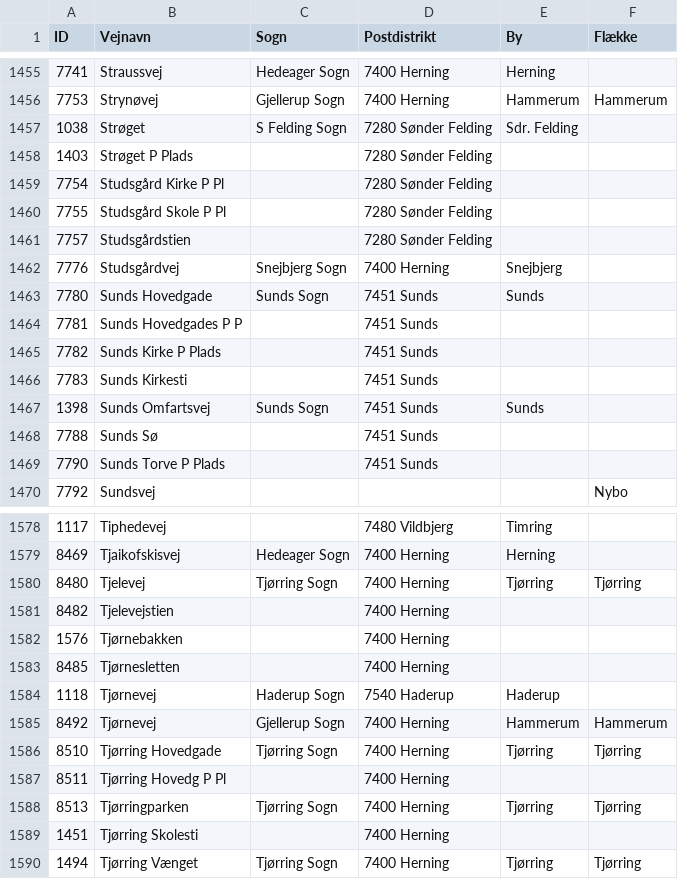
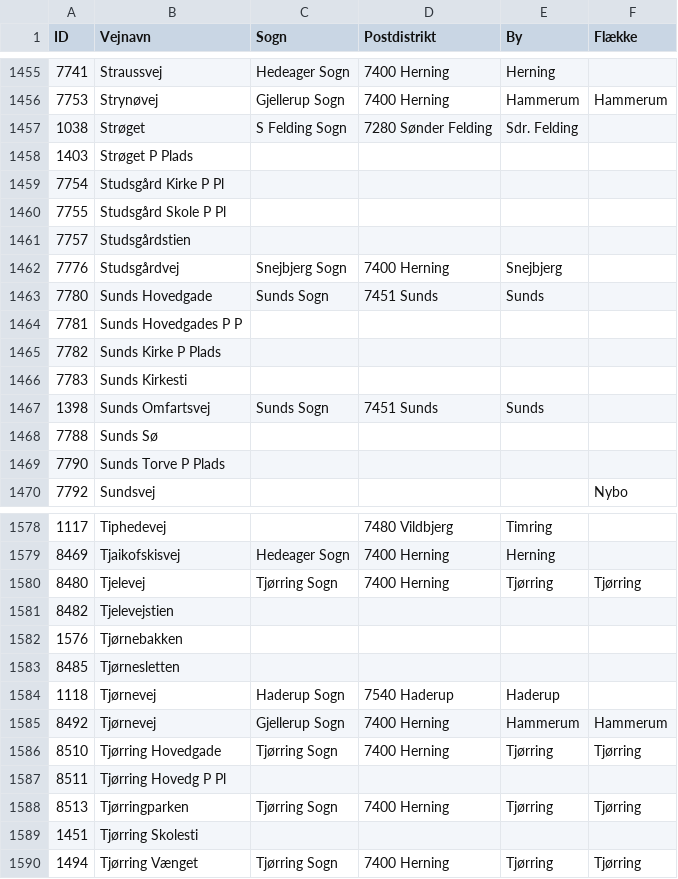
Before and after one commit to tn8or/addrToCsv, a CSV file: streets.csv, drawn as a sheet; only a part is shown, gaps mark what is left out; the diff covers the shown part only.

Commit message:
Fixed an streetNoSuffix edge case

```diff
--- a/streets.csv
+++ b/streets.csv
@@ -1457,14 +1457,14 @@ ID,Vejnavn,Sogn,Postdistrikt,By,Flække
 1038,Strøget,S Felding Sogn,7280 Sønder Felding,Sdr. Felding,
-1403,Strøget P Plads,,7280 Sønder Felding,,
-7754,Studsgård Kirke P Pl,,7280 Sønder Felding,,
-7755,Studsgård Skole P Pl,,7280 Sønder Felding,,
-7757,Studsgårdstien,,7280 Sønder Felding,,
+1403,Strøget P Plads,,,,
+7754,Studsgård Kirke P Pl,,,,
+7755,Studsgård Skole P Pl,,,,
+7757,Studsgårdstien,,,,
 7776,Studsgårdvej,Snejbjerg Sogn,7400 Herning,Snejbjerg,
 7780,Sunds Hovedgade,Sunds Sogn,7451 Sunds,Sunds,
-7781,Sunds Hovedgades P P,,7451 Sunds,,
-7782,Sunds Kirke P Plads,,7451 Sunds,,
-7783,Sunds Kirkesti,,7451 Sunds,,
+7781,Sunds Hovedgades P P,,,,
+7782,Sunds Kirke P Plads,,,,
+7783,Sunds Kirkesti,,,,
 1398,Sunds Omfartsvej,Sunds Sogn,7451 Sunds,Sunds,
-7788,Sunds Sø,,7451 Sunds,,
-7790,Sunds Torve P Plads,,7451 Sunds,,
+7788,Sunds Sø,,,,
+7790,Sunds Torve P Plads,,,,
 7792,Sundsvej,,,,Nybo
@@ -1580,5 +1580,5 @@ ID,Vejnavn,Sogn,Postdistrikt,By,Flække
 8480,Tjelevej,Tjørring Sogn,7400 Herning,Tjørring,Tjørring
-8482,Tjelevejstien,,7400 Herning,,
-1576,Tjørnebakken,,7400 Herning,,
-8485,Tjørnesletten,,7400 Herning,,
+8482,Tjelevejstien,,,,
+1576,Tjørnebakken,,,,
+8485,Tjørnesletten,,,,
 1118,Tjørnevej,Haderup Sogn,7540 Haderup,Haderup,
@@ -1586,5 +1586,5 @@ ID,Vejnavn,Sogn,Postdistrikt,By,Flække
 8510,Tjørring Hovedgade,Tjørring Sogn,7400 Herning,Tjørring,Tjørring
-8511,Tjørring Hovedg P Pl,,7400 Herning,,
+8511,Tjørring Hovedg P Pl,,,,
 8513,Tjørringparken,Tjørring Sogn,7400 Herning,Tjørring,Tjørring
-1451,Tjørring Skolesti,,7400 Herning,,
+1451,Tjørring Skolesti,,,,
 1494,Tjørring Vænget,Tjørring Sogn,7400 Herning,Tjørring,Tjørring
```
Also changed, not shown: 1 removed row and 173 edited cells elsewhere in this file, 1 other file.
